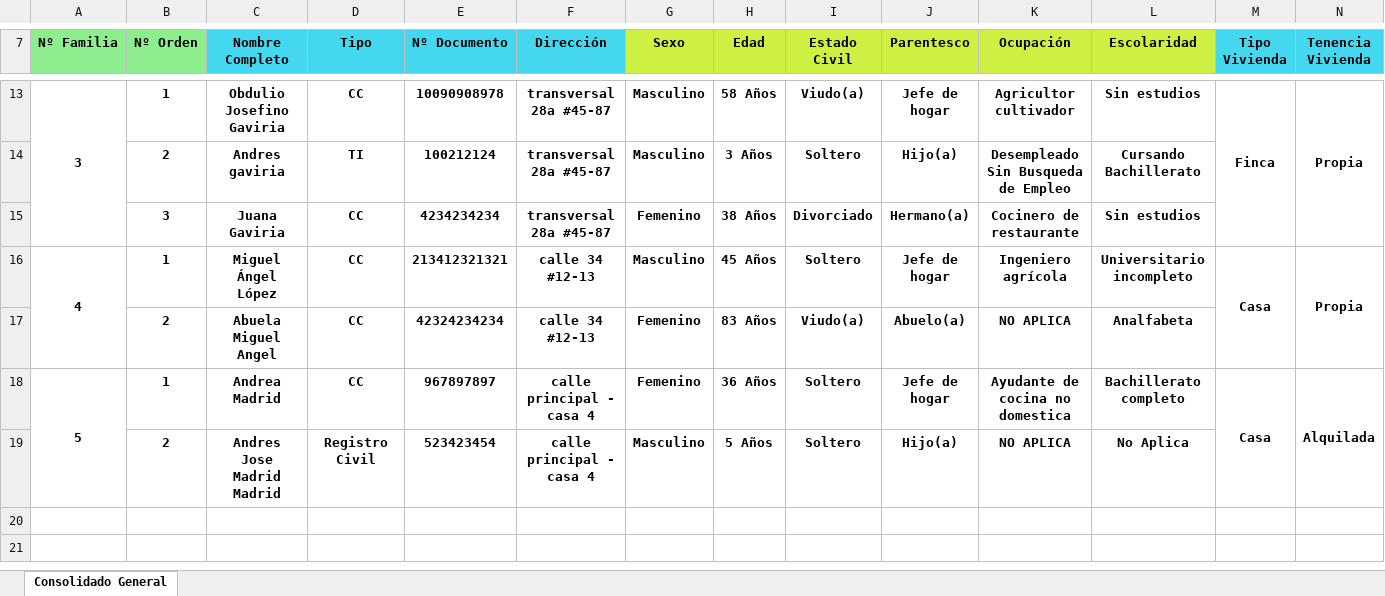
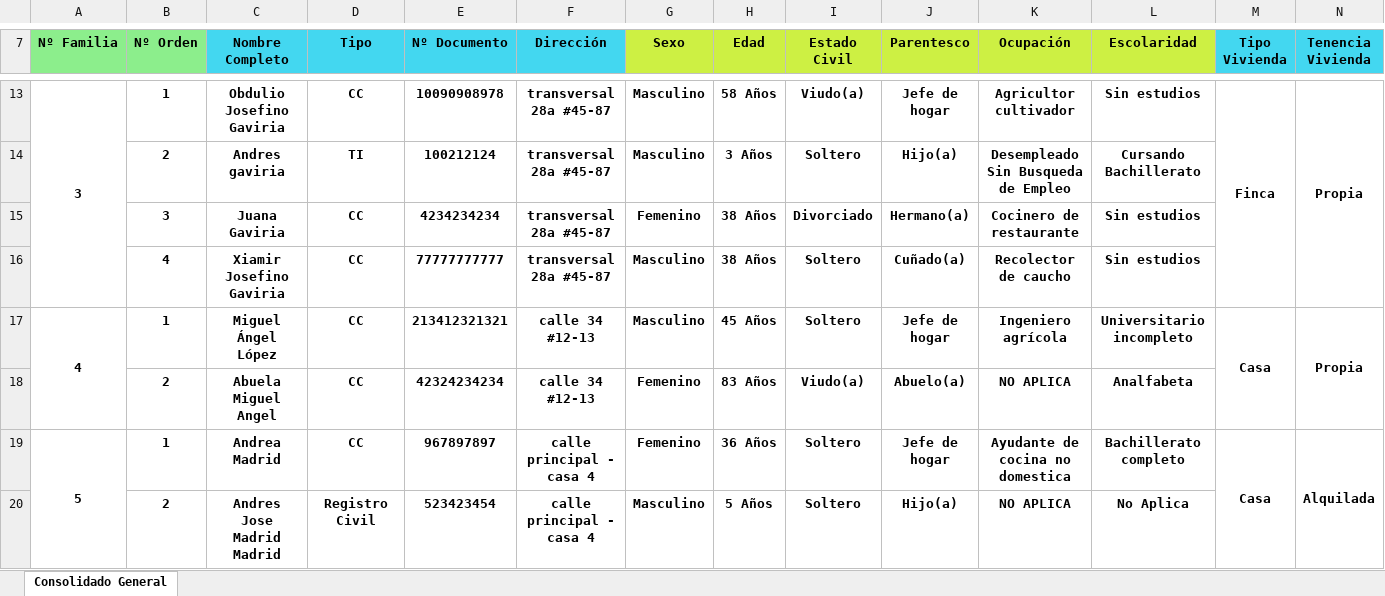
Before and after one commit to fabiandres2000/caracterizacion, an Excel workbook: public/reportes/reporte_caracterizacion.xlsx, sheet Consolidado General, drawn as a sheet; only a part is shown, gaps mark what is left out; values as stored, in another font and other column widths than the file's, no borders; charts and pictures not drawn; rows hold the shown columns only; the diff names each change by its address in the sheet, - before the commit and + after, or states it on an @@ line.

```diff
--- a/public/reportes/reporte_caracterizacion.xlsx (sheet Consolidado General)
+++ b/public/reportes/reporte_caracterizacion.xlsx (sheet Consolidado General)
+row 16:  | 4 | Xiamir Josefino Gaviria | CC | 77777777777 | transversal 28a #45-87 | Masculino | 38 Años | Soltero | Cuñado(a) | Recolector de caucho | Sin estudios
```
Also changed, not shown: charts or pictures, public/reportes/reporte_caracterizacion_concejo.xlsx, 14 other files.
